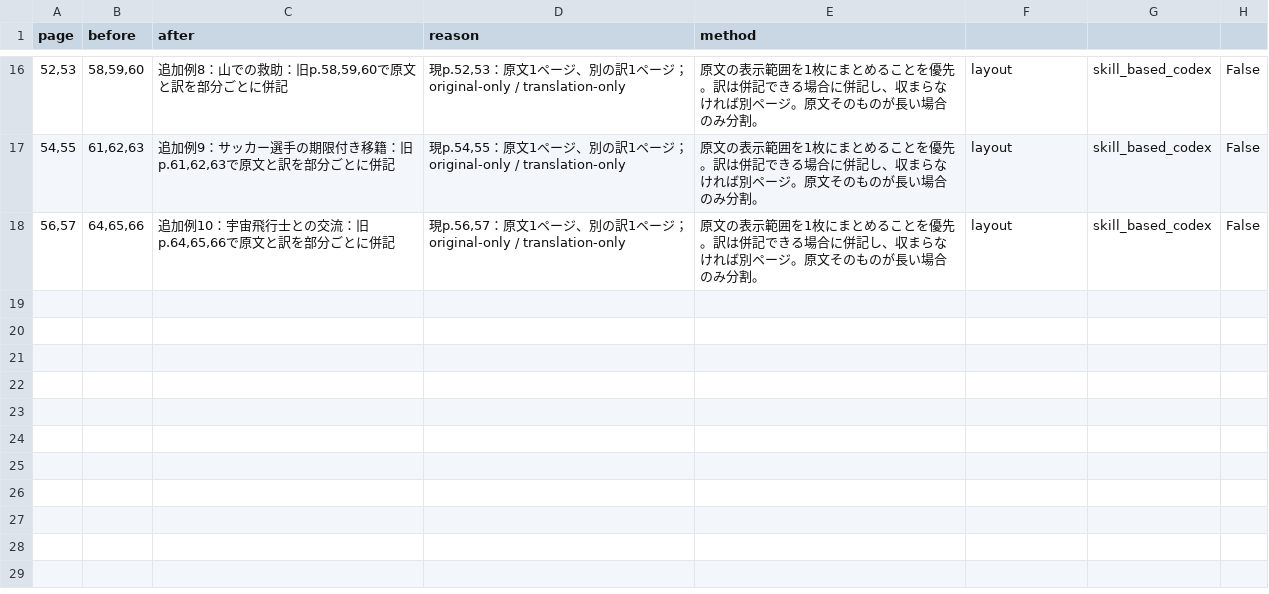
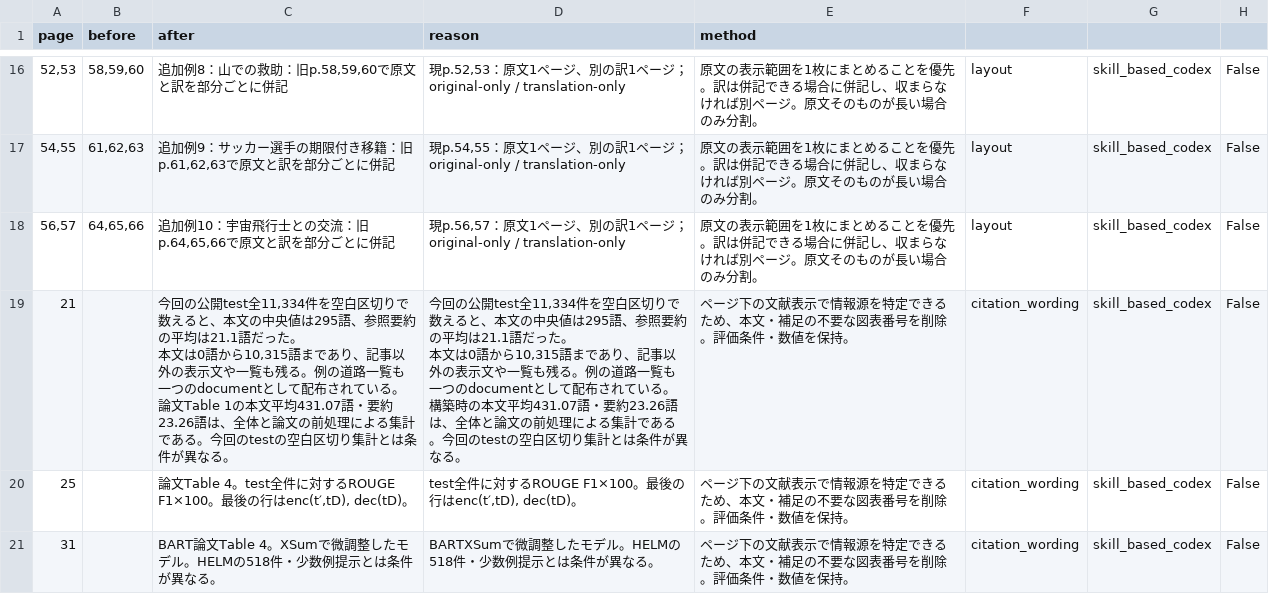
Before and after one commit to sasakiy84/datasets-in-10-minutes, a TSV file: docs/skill-proofreading/xsum/changes.tsv, drawn as a sheet; only a part is shown, gaps mark what is left out.

Commit message:
Improve xsum answer visibility and citation wording

```diff
--- a/docs/skill-proofreading/xsum/changes.tsv
+++ b/docs/skill-proofreading/xsum/changes.tsv
@@ -18 +18,8 @@ page	before	after	reason	method
 56,57	64,65,66	追加例10：宇宙飛行士との交流：旧p.64,65,66で原文と訳を部分ごとに併記	現p.56,57：原文1ページ、別の訳1ページ；original-only / translation-only	原文の表示範囲を1枚にまとめることを優先。訳は併記できる場合に併記し、収まらなければ別ページ。原文そのものが長い場合のみ分割。	layout	skill_based_codex	False
+21		"今回の公開test全11,334件を空白区切りで数えると、本文の中央値は295語、参照要約の平均は21.1語だった。
+本文は0語から10,315語まであり、記事以外の表示文や一覧も残る。例の道路一覧も一つのdocumentとして配布されている。
+論文Table 1の本文平均431.07語・要約23.26語は、全体と論文の前処理による集計である。今回のtestの空白区切り集計とは条件が異なる。"	"今回の公開test全11,334件を空白区切りで数えると、本文の中央値は295語、参照要約の平均は21.1語だった。
+本文は0語から10,315語まであり、記事以外の表示文や一覧も残る。例の道路一覧も一つのdocumentとして配布されている。
+構築時の本文平均431.07語・要約23.26語は、全体と論文の前処理による集計である。今回のtestの空白区切り集計とは条件が異なる。"	ページ下の文献表示で情報源を特定できるため、本文・補足の不要な図表番号を削除。評価条件・数値を保持。	citation_wording	skill_based_codex	False
+25		論文Table 4。test全件に対するROUGE F1×100。最後の行はenc(t′,tD), dec(tD)。	test全件に対するROUGE F1×100。最後の行はenc(t′,tD), dec(tD)。	ページ下の文献表示で情報源を特定できるため、本文・補足の不要な図表番号を削除。評価条件・数値を保持。	citation_wording	skill_based_codex	False
+31		BART論文Table 4。XSumで微調整したモデル。HELMの518件・少数例提示とは条件が異なる。	BARTXSumで微調整したモデル。HELMの518件・少数例提示とは条件が異なる。	ページ下の文献表示で情報源を特定できるため、本文・補足の不要な図表番号を削除。評価条件・数値を保持。	citation_wording	skill_based_codex	False
```
Also changed, not shown: 8 other files.
